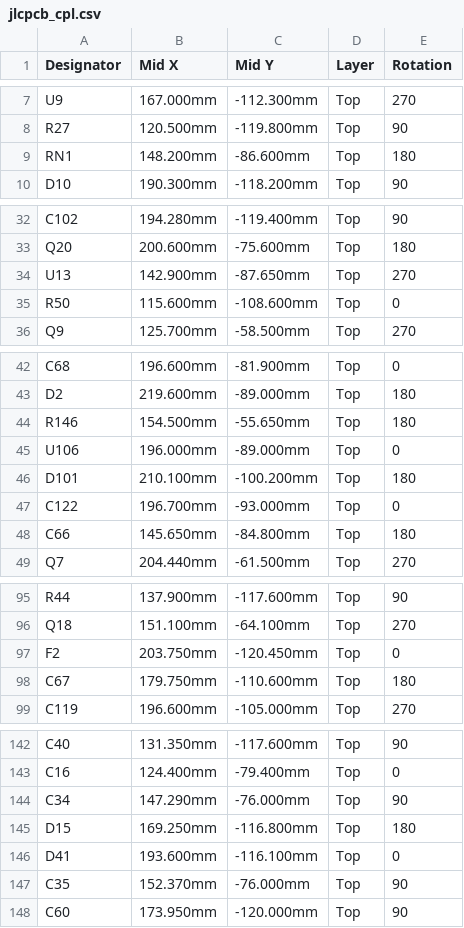
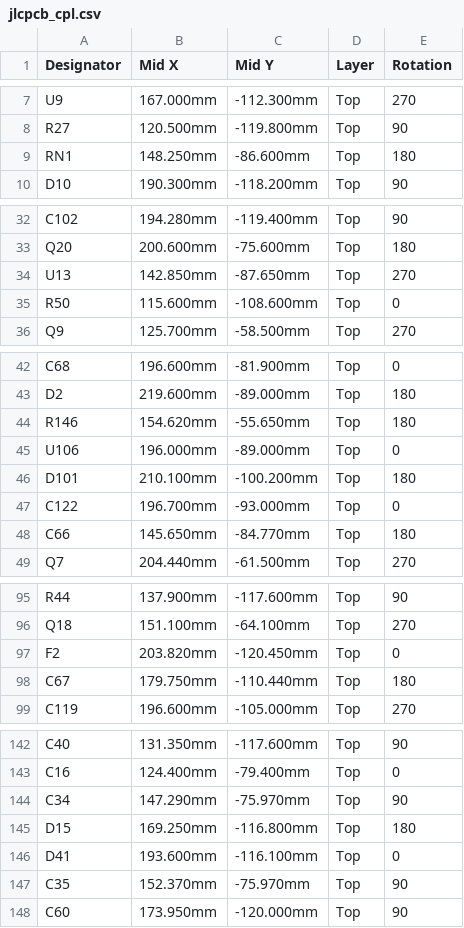
Before and after one commit to v3ai/miata-ecus, a CSV file: daughterboard/fab/jlcpcb_cpl.csv, drawn as a sheet; only a part is shown, gaps mark what is left out; the diff covers the shown part only.

Commit message:
Daughterboard: 11 parts nudged to JLCPCB's recommended spacing (DRC still clean); jlc_spacing.py / nudge_part.py; docs

```diff
--- a/daughterboard/fab/jlcpcb_cpl.csv
+++ b/daughterboard/fab/jlcpcb_cpl.csv
@@ -8,3 +8,3 @@ U9,167.000mm,-112.300mm,Top,270
 R27,120.500mm,-119.800mm,Top,90
-RN1,148.200mm,-86.600mm,Top,180
+RN1,148.250mm,-86.600mm,Top,180
 D10,190.300mm,-118.200mm,Top,90
@@ -33,3 +33,3 @@ C102,194.280mm,-119.400mm,Top,90
 Q20,200.600mm,-75.600mm,Top,180
-U13,142.900mm,-87.650mm,Top,270
+U13,142.850mm,-87.650mm,Top,270
 R50,115.600mm,-108.600mm,Top,0
@@ -43,3 +43,3 @@ C68,196.600mm,-81.900mm,Top,0
 D2,219.600mm,-89.000mm,Top,180
-R146,154.500mm,-55.650mm,Top,180
+R146,154.620mm,-55.650mm,Top,180
 U106,196.000mm,-89.000mm,Top,0
@@ -47,3 +47,3 @@ D101,210.100mm,-100.200mm,Top,180
 C122,196.700mm,-93.000mm,Top,0
-C66,145.650mm,-84.800mm,Top,180
+C66,145.650mm,-84.770mm,Top,180
 Q7,204.440mm,-61.500mm,Top,270
@@ -96,4 +96,4 @@ R44,137.900mm,-117.600mm,Top,90
 Q18,151.100mm,-64.100mm,Top,270
-F2,203.750mm,-120.450mm,Top,0
-C67,179.750mm,-110.600mm,Top,180
+F2,203.820mm,-120.450mm,Top,0
+C67,179.750mm,-110.440mm,Top,180
 C119,196.600mm,-105.000mm,Top,270
@@ -143,6 +143,6 @@ C40,131.350mm,-117.600mm,Top,90
 C16,124.400mm,-79.400mm,Top,0
-C34,147.290mm,-76.000mm,Top,90
+C34,147.290mm,-75.970mm,Top,90
 D15,169.250mm,-116.800mm,Top,180
 D41,193.600mm,-116.100mm,Top,0
-C35,152.370mm,-76.000mm,Top,90
+C35,152.370mm,-75.970mm,Top,90
 C60,173.950mm,-120.000mm,Top,90
```
Also changed, not shown: 4 edited cells elsewhere in this file, 19 other files.
